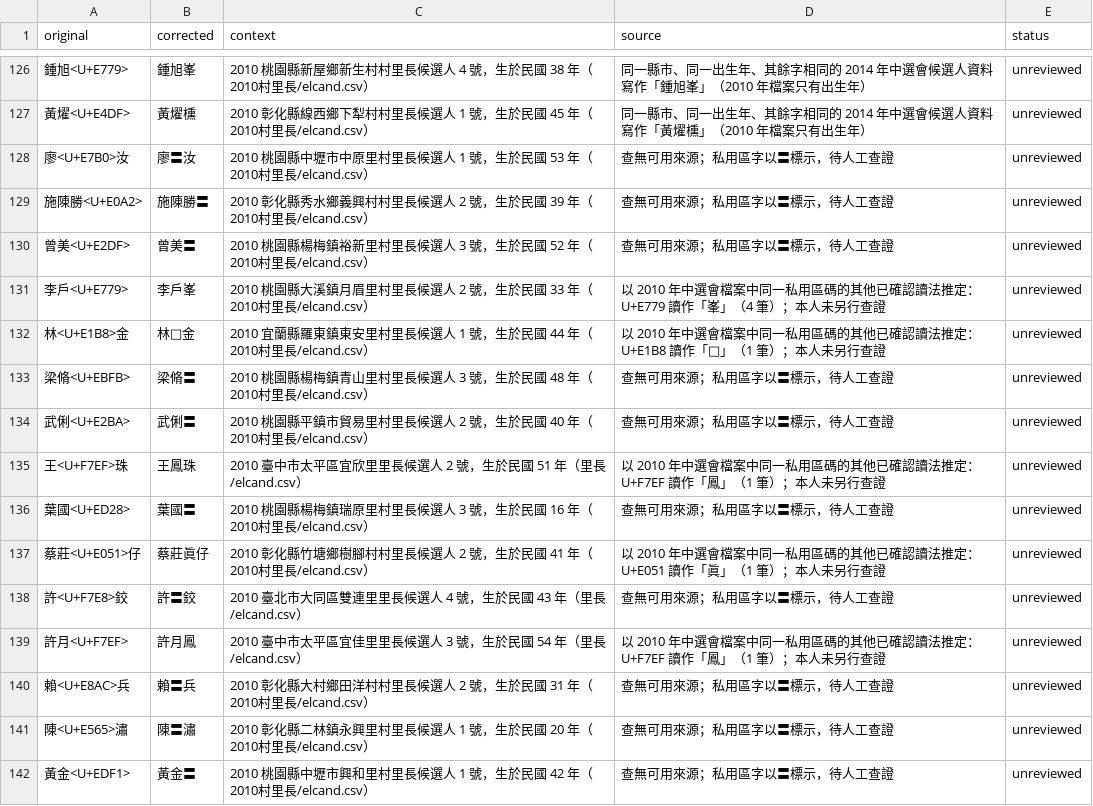
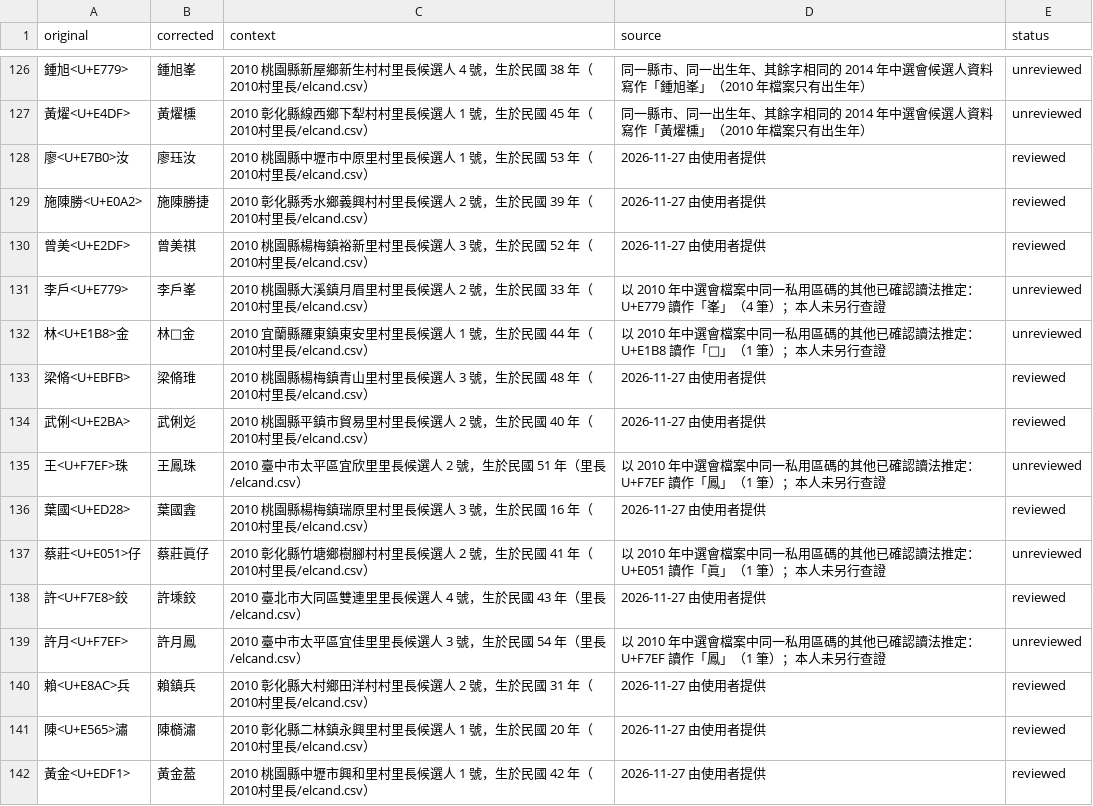
Before and after one commit to harlos0517/vote, a CSV file: packages/etl/mappings/pua-names.csv, drawn as a sheet; only a part is shown, gaps mark what is left out; the diff covers the shown part only.

```diff
--- a/packages/etl/mappings/pua-names.csv
+++ b/packages/etl/mappings/pua-names.csv
@@ -127,16 +127,16 @@ original,corrected,context,source,status
 黃燿<U+E4DF>,黃燿櫄,2010 彰化縣線西鄉下犁村村里長候選人 1 號，生於民國 45 年（2010村里長/elcand.csv）,同一縣市、同一出生年、其餘字相同的 2014 年中選會候選人資料寫作「黃燿櫄」（2010 年檔案只有出生年）,unreviewed
-廖<U+E7B0>汝,廖〓汝,2010 桃園縣中壢市中原里村里長候選人 1 號，生於民國 53 年（2010村里長/elcand.csv）,查無可用來源；私用區字以〓標示，待人工查證,unreviewed
-施陳勝<U+E0A2>,施陳勝〓,2010 彰化縣秀水鄉義興村村里長候選人 2 號，生於民國 39 年（2010村里長/elcand.csv）,查無可用來源；私用區字以〓標示，待人工查證,unreviewed
-曾美<U+E2DF>,曾美〓,2010 桃園縣楊梅鎮裕新里村里長候選人 3 號，生於民國 52 年（2010村里長/elcand.csv）,查無可用來源；私用區字以〓標示，待人工查證,unreviewed
+廖<U+E7B0>汝,廖珏汝,2010 桃園縣中壢市中原里村里長候選人 1 號，生於民國 53 年（2010村里長/elcand.csv）,2026-11-27 由使用者提供,reviewed
+施陳勝<U+E0A2>,施陳勝捷,2010 彰化縣秀水鄉義興村村里長候選人 2 號，生於民國 39 年（2010村里長/elcand.csv）,2026-11-27 由使用者提供,reviewed
+曾美<U+E2DF>,曾美祺,2010 桃園縣楊梅鎮裕新里村里長候選人 3 號，生於民國 52 年（2010村里長/elcand.csv）,2026-11-27 由使用者提供,reviewed
 李戶<U+E779>,李戶峯,2010 桃園縣大溪鎮月眉里村里長候選人 2 號，生於民國 33 年（2010村里長/elcand.csv）,以 2010 年中選會檔案中同一私用區碼的其他已確認讀法推定：U+E779 讀作「峯」（4 筆）；本人未另行查證,unreviewed
 林<U+E1B8>金,林𡍼金,2010 宜蘭縣羅東鎮東安里村里長候選人 1 號，生於民國 44 年（2010村里長/elcand.csv）,以 2010 年中選會檔案中同一私用區碼的其他已確認讀法推定：U+E1B8 讀作「𡍼」（1 筆）；本人未另行查證,unreviewed
-梁脩<U+EBFB>,梁脩〓,2010 桃園縣楊梅鎮青山里村里長候選人 3 號，生於民國 48 年（2010村里長/elcand.csv）,查無可用來源；私用區字以〓標示，待人工查證,unreviewed
-武俐<U+E2BA>,武俐〓,2010 桃園縣平鎮市貿易里村里長候選人 2 號，生於民國 40 年（2010村里長/elcand.csv）,查無可用來源；私用區字以〓標示，待人工查證,unreviewed
+梁脩<U+EBFB>,梁脩琟,2010 桃園縣楊梅鎮青山里村里長候選人 3 號，生於民國 48 年（2010村里長/elcand.csv）,2026-11-27 由使用者提供,reviewed
+武俐<U+E2BA>,武俐彣,2010 桃園縣平鎮市貿易里村里長候選人 2 號，生於民國 40 年（2010村里長/elcand.csv）,2026-11-27 由使用者提供,reviewed
 王<U+F7EF>珠,王鳳珠,2010 臺中市太平區宜欣里里長候選人 2 號，生於民國 51 年（里長/elcand.csv）,以 2010 年中選會檔案中同一私用區碼的其他已確認讀法推定：U+F7EF 讀作「鳳」（1 筆）；本人未另行查證,unreviewed
-葉國<U+ED28>,葉國〓,2010 桃園縣楊梅鎮瑞原里村里長候選人 3 號，生於民國 16 年（2010村里長/elcand.csv）,查無可用來源；私用區字以〓標示，待人工查證,unreviewed
+葉國<U+ED28>,葉國錱,2010 桃園縣楊梅鎮瑞原里村里長候選人 3 號，生於民國 16 年（2010村里長/elcand.csv）,2026-11-27 由使用者提供,reviewed
 蔡莊<U+E051>仔,蔡莊眞仔,2010 彰化縣竹塘鄉樹腳村村里長候選人 2 號，生於民國 41 年（2010村里長/elcand.csv）,以 2010 年中選會檔案中同一私用區碼的其他已確認讀法推定：U+E051 讀作「眞」（1 筆）；本人未另行查證,unreviewed
-許<U+F7E8>鉸,許〓鉸,2010 臺北市大同區雙連里里長候選人 4 號，生於民國 43 年（里長/elcand.csv）,查無可用來源；私用區字以〓標示，待人工查證,unreviewed
+許<U+F7E8>鉸,許塖鉸,2010 臺北市大同區雙連里里長候選人 4 號，生於民國 43 年（里長/elcand.csv）,2026-11-27 由使用者提供,reviewed
 許月<U+F7EF>,許月鳳,2010 臺中市太平區宜佳里里長候選人 3 號，生於民國 54 年（里長/elcand.csv）,以 2010 年中選會檔案中同一私用區碼的其他已確認讀法推定：U+F7EF 讀作「鳳」（1 筆）；本人未另行查證,unreviewed
-賴<U+E8AC>兵,賴〓兵,2010 彰化縣大村鄉田洋村村里長候選人 2 號，生於民國 31 年（2010村里長/elcand.csv）,查無可用來源；私用區字以〓標示，待人工查證,unreviewed
-陳<U+E565>潚,陳〓潚,2010 彰化縣二林鎮永興里村里長候選人 1 號，生於民國 20 年（2010村里長/elcand.csv）,查無可用來源；私用區字以〓標示，待人工查證,unreviewed
-黃金<U+EDF1>,黃金〓,2010 桃園縣中壢市興和里村里長候選人 1 號，生於民國 42 年（2010村里長/elcand.csv）,查無可用來源；私用區字以〓標示，待人工查證,unreviewed
+賴<U+E8AC>兵,賴鎮兵,2010 彰化縣大村鄉田洋村村里長候選人 2 號，生於民國 31 年（2010村里長/elcand.csv）,2026-11-27 由使用者提供,reviewed
+陳<U+E565>潚,陳檹潚,2010 彰化縣二林鎮永興里村里長候選人 1 號，生於民國 20 年（2010村里長/elcand.csv）,2026-11-27 由使用者提供,reviewed
+黃金<U+EDF1>,黃金萾,2010 桃園縣中壢市興和里村里長候選人 1 號，生於民國 42 年（2010村里長/elcand.csv）,2026-11-27 由使用者提供,reviewed
```
Also changed, not shown: 13 edited cells elsewhere in this file.
